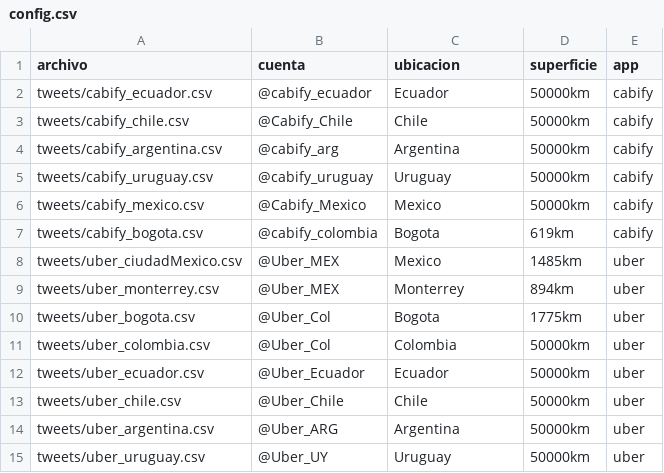
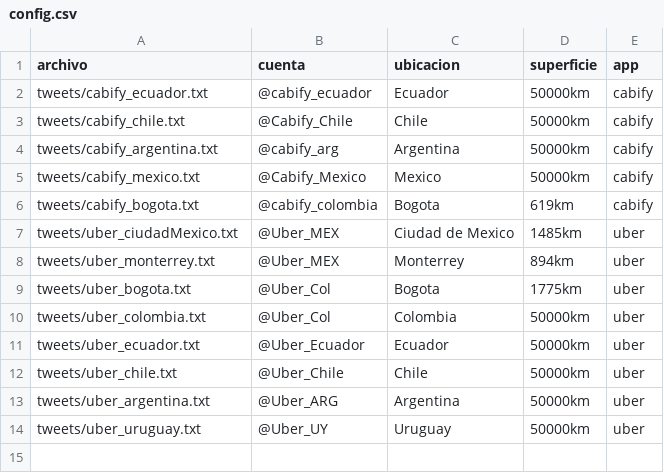
Before and after one commit to davnm5/Sentimientos_Uber-Cabify, a CSV file: fase1-Python/config/config.csv, drawn as a sheet.

Commit message:
[ADD] Tweets

```diff
--- a/fase1-Python/config/config.csv
+++ b/fase1-Python/config/config.csv
@@ -1,15 +1,14 @@
 archivo,cuenta,ubicacion,superficie,app
-tweets/cabify_ecuador.csv,@cabify_ecuador,Ecuador,50000km,cabify
-tweets/cabify_chile.csv,@Cabify_Chile,Chile,50000km,cabify
-tweets/cabify_argentina.csv,@cabify_arg,Argentina,50000km,cabify
-tweets/cabify_uruguay.csv,@cabify_uruguay,Uruguay,50000km,cabify
-tweets/cabify_mexico.csv,@Cabify_Mexico,Mexico,50000km,cabify
-tweets/cabify_bogota.csv,@cabify_colombia,Bogota,619km,cabify
-tweets/uber_ciudadMexico.csv,@Uber_MEX,Mexico,1485km,uber
-tweets/uber_monterrey.csv,@Uber_MEX,Monterrey,894km,uber
-tweets/uber_bogota.csv,@Uber_Col,Bogota,1775km,uber
-tweets/uber_colombia.csv,@Uber_Col,Colombia,50000km,uber
-tweets/uber_ecuador.csv,@Uber_Ecuador,Ecuador,50000km,uber
-tweets/uber_chile.csv,@Uber_Chile,Chile,50000km,uber
-tweets/uber_argentina.csv,@Uber_ARG,Argentina,50000km,uber
-tweets/uber_uruguay.csv,@Uber_UY,Uruguay,50000km,uber
+tweets/cabify_ecuador.txt,@cabify_ecuador,Ecuador,50000km,cabify
+tweets/cabify_chile.txt,@Cabify_Chile,Chile,50000km,cabify
+tweets/cabify_argentina.txt,@cabify_arg,Argentina,50000km,cabify
+tweets/cabify_mexico.txt,@Cabify_Mexico,Mexico,50000km,cabify
+tweets/cabify_bogota.txt,@cabify_colombia,Bogota,619km,cabify
+tweets/uber_ciudadMexico.txt,@Uber_MEX,Ciudad de Mexico,1485km,uber
+tweets/uber_monterrey.txt,@Uber_MEX,Monterrey,894km,uber
+tweets/uber_bogota.txt,@Uber_Col,Bogota,1775km,uber
+tweets/uber_colombia.txt,@Uber_Col,Colombia,50000km,uber
+tweets/uber_ecuador.txt,@Uber_Ecuador,Ecuador,50000km,uber
+tweets/uber_chile.txt,@Uber_Chile,Chile,50000km,uber
+tweets/uber_argentina.txt,@Uber_ARG,Argentina,50000km,uber
+tweets/uber_uruguay.txt,@Uber_UY,Uruguay,50000km,uber
```
Also changed, not shown: 15 other files.
